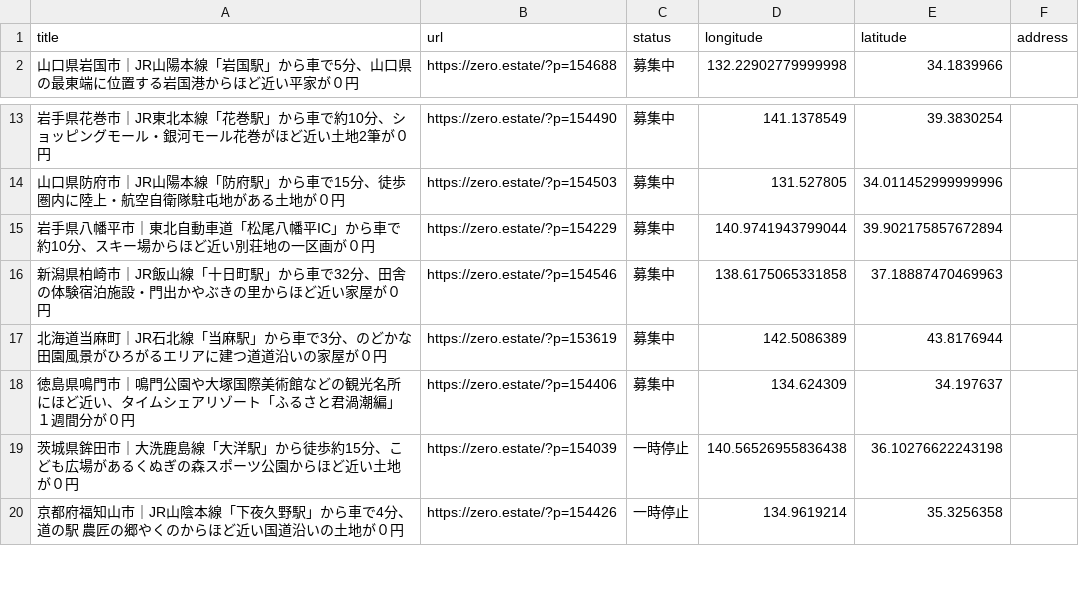
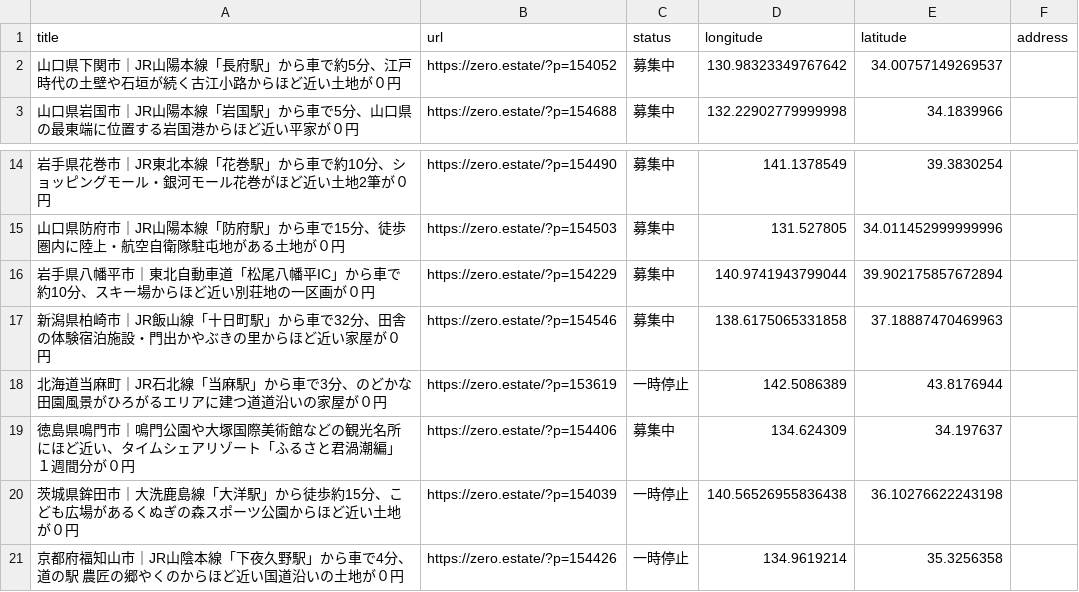
Before and after one commit to 5ym/zero-owner, a CSV file: map.csv, drawn as a sheet; only a part is shown, gaps mark what is left out.

```diff
--- a/map.csv
+++ b/map.csv
@@ -1,2 +1,3 @@
 title,url,status,longitude,latitude,address
+"山口県下関市｜JR山陽本線「長府駅」から車で約5分、江戸時代の土壁や石垣が続く古江小路からほど近い土地が０円",https://zero.estate/?p=154052,募集中,130.98323349767642,34.00757149269537,
 "山口県岩国市｜JR山陽本線「岩国駅」から車で5分、山口県の最東端に位置する岩国港からほど近い平家が０円",https://zero.estate/?p=154688,募集中,132.22902779999998,34.1839966,
@@ -16,3 +17,3 @@ title,url,status,longitude,latitude,address
 "新潟県柏崎市｜JR飯山線「十日町駅」から車で32分、田舎の体験宿泊施設・門出かやぶきの里からほど近い家屋が０円",https://zero.estate/?p=154546,募集中,138.6175065331858,37.18887470469963,
-"北海道当麻町｜JR石北線「当麻駅」から車で3分、のどかな田園風景がひろがるエリアに建つ道道沿いの家屋が０円",https://zero.estate/?p=153619,募集中,142.5086389,43.8176944,
+"北海道当麻町｜JR石北線「当麻駅」から車で3分、のどかな田園風景がひろがるエリアに建つ道道沿いの家屋が０円",https://zero.estate/?p=153619,一時停止,142.5086389,43.8176944,
 "徳島県鳴門市｜鳴門公園や大塚国際美術館などの観光名所にほど近い、タイムシェアリゾート「ふるさと君渦潮編」１週間分が０円",https://zero.estate/?p=154406,募集中,134.624309,34.197637,
```
